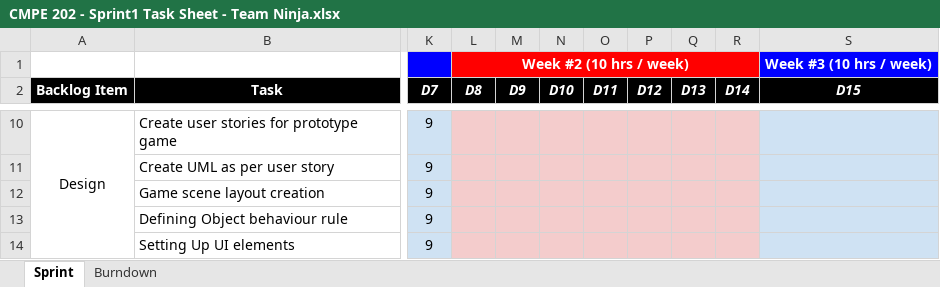
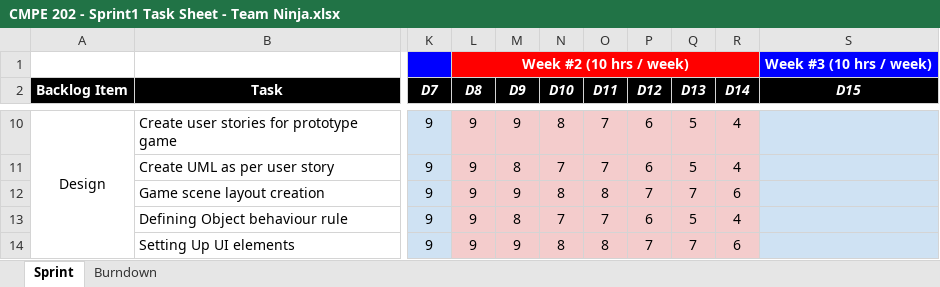
Before and after one commit to nguyensjsu/sp18-202-ninja, an Excel workbook: CMPE 202 - Sprint1 Task Sheet - Team Ninja.xlsx, sheet Sprint, drawn as a sheet; only a part is shown, gaps mark what is left out; values as stored, in another font and other column widths than the file's, no borders; the diff covers the shown part only; the diff names each change by its address in the sheet, - before the commit and + after, or states it on an @@ line.

```diff
--- a/CMPE 202 - Sprint1 Task Sheet - Team Ninja.xlsx (sheet Sprint)
+++ b/CMPE 202 - Sprint1 Task Sheet - Team Ninja.xlsx (sheet Sprint)
-L10:L14 (D8): (empty)
+L10:L14 (D8): 9
-M10 (D9): (empty)
+M10 (D9): 9
-N10 (D10): (empty)
+N10 (D10): 8
-O10:O11 (D11): (empty)
+O10:O11 (D11): 7
-P10:P11 (D12): (empty)
+P10:P11 (D12): 6
-Q10:Q11 (D13): (empty)
+Q10:Q11 (D13): 5
-R10:R11 (D14): (empty)
+R10:R11 (D14): 4
-M11 (D9): (empty)
+M11 (D9): 8
-N11 (D10): (empty)
+N11 (D10): 7
-M12 (D9): (empty)
+M12 (D9): 9
-N12 (D10): (empty)
+N12 (D10): 8
-O12 (D11): (empty)
+O12 (D11): 8
-P12 (D12): (empty)
+P12 (D12): 7
-Q12 (D13): (empty)
+Q12 (D13): 7
-R12 (D14): (empty)
+R12 (D14): 6
-M13 (D9): (empty)
+M13 (D9): 8
-N13 (D10): (empty)
+N13 (D10): 7
-O13 (D11): (empty)
+O13 (D11): 7
-P13 (D12): (empty)
+P13 (D12): 6
-Q13 (D13): (empty)
+Q13 (D13): 5
-R13 (D14): (empty)
+R13 (D14): 4
-M14 (D9): (empty)
+M14 (D9): 9
-N14 (D10): (empty)
+N14 (D10): 8
-O14 (D11): (empty)
+O14 (D11): 8
-P14 (D12): (empty)
+P14 (D12): 7
-Q14 (D13): (empty)
+Q14 (D13): 7
-R14 (D14): (empty)
+R14 (D14): 6
```
Also changed, not shown: 105 edited cells elsewhere in this sheet, charts or pictures, 3 other files.
